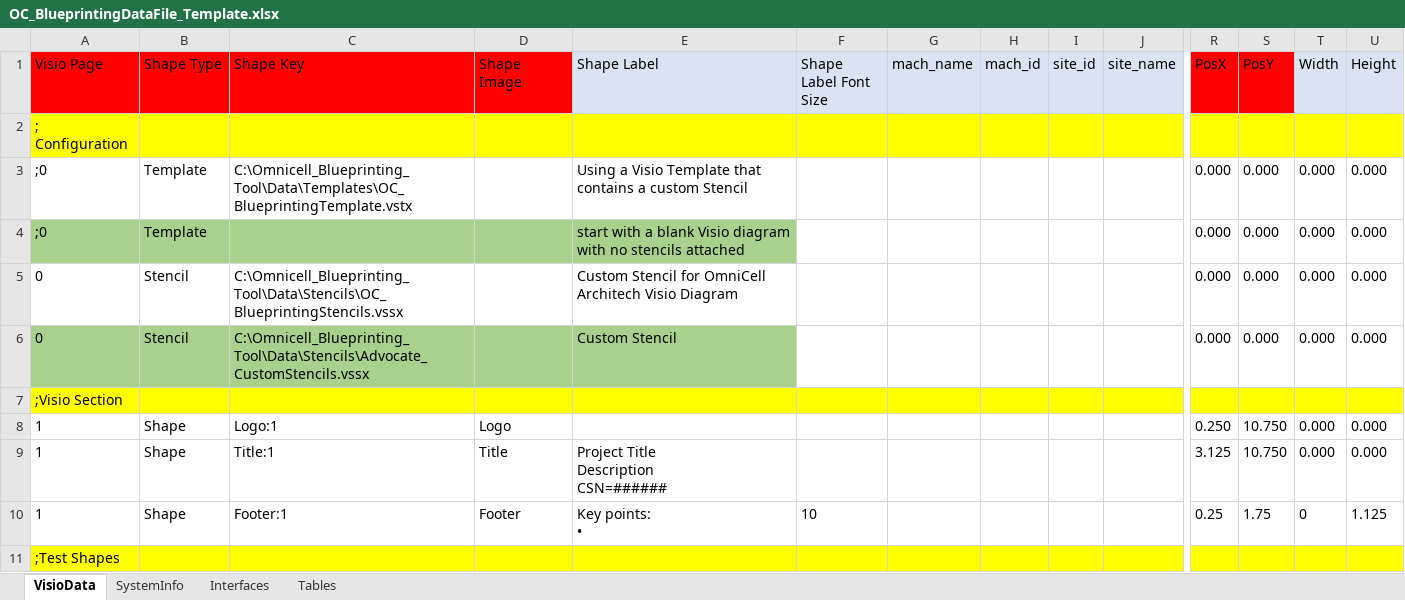
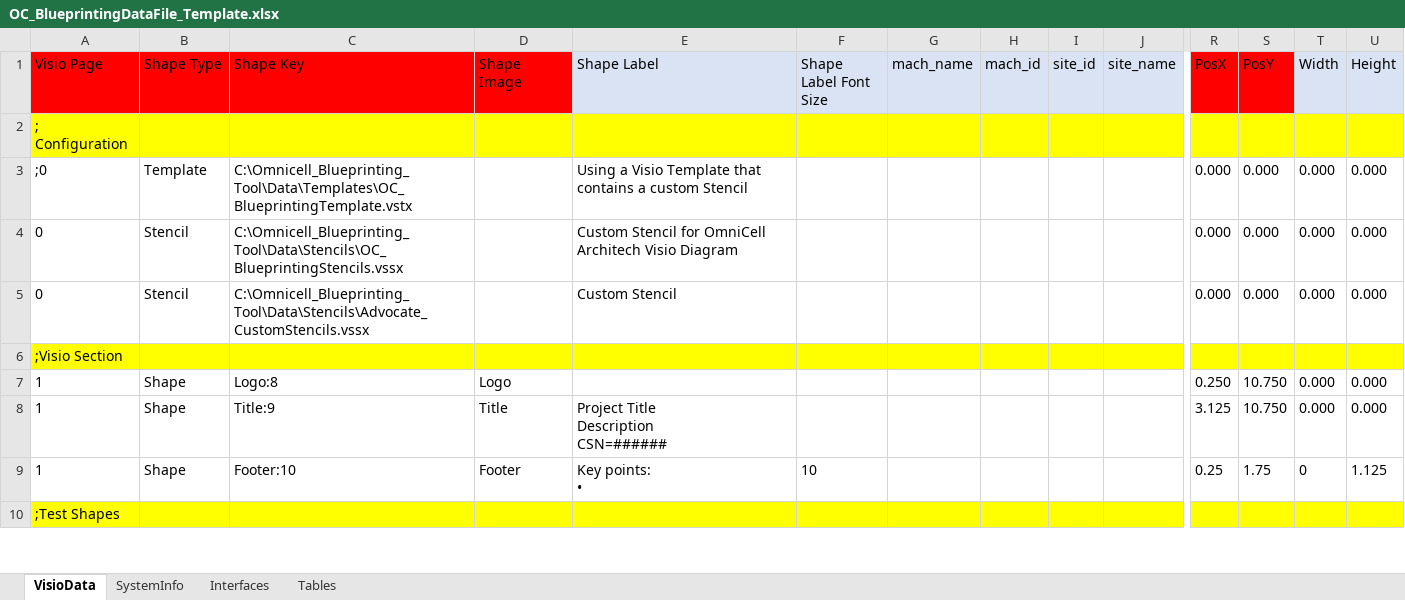
Before and after one commit to dougvida/VisioDiagramCreator, an Excel workbook: Data/ScriptData/OC_BlueprintingDataFile_Template.xlsx, sheet VisioData, drawn as a sheet; only a part is shown, gaps mark what is left out; values as stored, in another font and other column widths than the file's, no borders; removed rows and columns are numbered as before the commit, all else as after; rows hold the shown columns only; the diff covers the shown part only; the diff names each change by its address in the sheet, - before the commit and + after, or states it on an @@ line.

Commit message:
Updated the excel data file templates. one has a macro that will generate the Shape Key field so the user does not need to do it. updated the user guide Added a new lookup table for Standard Stencil images Adjusted the excel data file template to use a look up so they don't need to know the name

```diff
--- a/Data/ScriptData/OC_BlueprintingDataFile_Template.xlsx (sheet VisioData)
+++ b/Data/ScriptData/OC_BlueprintingDataFile_Template.xlsx (sheet VisioData)
-row 4: ;0 | Template |  |  | start with a blank Visio diagram with no stencils attached |  |  |  |  |  | 0.000 | 0.000 | 0.000 | 0.000
-A5:E5 fill: #A9D18E
+A5:E5 fill: none
-C7 (Shape Key): Logo:1
+C7 (Shape Key): Logo:8
-C8 (Shape Key): Title:1
+C8 (Shape Key): Title:9
-C9 (Shape Key): Footer:1
+C9 (Shape Key): Footer:10
```
Also changed, not shown: 1 added row, 1 removed row and 6 edited cells elsewhere in this sheet, sheet Tables, Data/ScriptData/Advocate_ArchitectData.xlsx, 2 other files.
